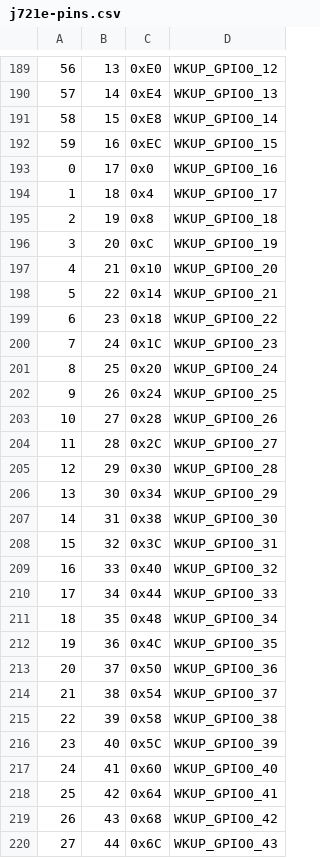
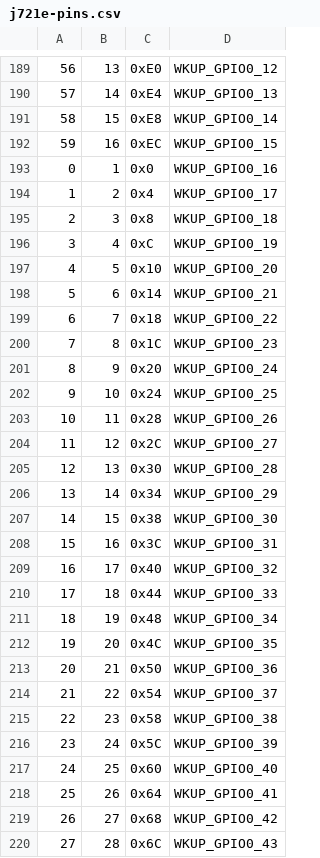
Before and after one commit to juvinski/BeagleBoard-DeviceTrees, a CSV file: pinmux/board/j721e/j721e-pins.csv, drawn as a sheet; only a part is shown, gaps mark what is left out; the diff covers the shown part only.

Commit message:
pinmux: j722s
Signed-off-by: Robert Nelson <robertcnelson@gmail.com>

```diff
--- a/pinmux/board/j721e/j721e-pins.csv
+++ b/pinmux/board/j721e/j721e-pins.csv
@@ -192,29 +192,29 @@
 59, 16, 0xEC, WKUP_GPIO0_15
-0, 17, 0x0, WKUP_GPIO0_16
-1, 18, 0x4, WKUP_GPIO0_17
-2, 19, 0x8, WKUP_GPIO0_18
-3, 20, 0xC, WKUP_GPIO0_19
-4, 21, 0x10, WKUP_GPIO0_20
-5, 22, 0x14, WKUP_GPIO0_21
-6, 23, 0x18, WKUP_GPIO0_22
-7, 24, 0x1C, WKUP_GPIO0_23
-8, 25, 0x20, WKUP_GPIO0_24
-9, 26, 0x24, WKUP_GPIO0_25
-10, 27, 0x28, WKUP_GPIO0_26
-11, 28, 0x2C, WKUP_GPIO0_27
-12, 29, 0x30, WKUP_GPIO0_28
-13, 30, 0x34, WKUP_GPIO0_29
-14, 31, 0x38, WKUP_GPIO0_30
-15, 32, 0x3C, WKUP_GPIO0_31
-16, 33, 0x40, WKUP_GPIO0_32
-17, 34, 0x44, WKUP_GPIO0_33
-18, 35, 0x48, WKUP_GPIO0_34
-19, 36, 0x4C, WKUP_GPIO0_35
-20, 37, 0x50, WKUP_GPIO0_36
-21, 38, 0x54, WKUP_GPIO0_37
-22, 39, 0x58, WKUP_GPIO0_38
-23, 40, 0x5C, WKUP_GPIO0_39
-24, 41, 0x60, WKUP_GPIO0_40
-25, 42, 0x64, WKUP_GPIO0_41
-26, 43, 0x68, WKUP_GPIO0_42
-27, 44, 0x6C, WKUP_GPIO0_43
+0, 1, 0x0, WKUP_GPIO0_16
+1, 2, 0x4, WKUP_GPIO0_17
+2, 3, 0x8, WKUP_GPIO0_18
+3, 4, 0xC, WKUP_GPIO0_19
+4, 5, 0x10, WKUP_GPIO0_20
+5, 6, 0x14, WKUP_GPIO0_21
+6, 7, 0x18, WKUP_GPIO0_22
+7, 8, 0x1C, WKUP_GPIO0_23
+8, 9, 0x20, WKUP_GPIO0_24
+9, 10, 0x24, WKUP_GPIO0_25
+10, 11, 0x28, WKUP_GPIO0_26
+11, 12, 0x2C, WKUP_GPIO0_27
+12, 13, 0x30, WKUP_GPIO0_28
+13, 14, 0x34, WKUP_GPIO0_29
+14, 15, 0x38, WKUP_GPIO0_30
+15, 16, 0x3C, WKUP_GPIO0_31
+16, 17, 0x40, WKUP_GPIO0_32
+17, 18, 0x44, WKUP_GPIO0_33
+18, 19, 0x48, WKUP_GPIO0_34
+19, 20, 0x4C, WKUP_GPIO0_35
+20, 21, 0x50, WKUP_GPIO0_36
+21, 22, 0x54, WKUP_GPIO0_37
+22, 23, 0x58, WKUP_GPIO0_38
+23, 24, 0x5C, WKUP_GPIO0_39
+24, 25, 0x60, WKUP_GPIO0_40
+25, 26, 0x64, WKUP_GPIO0_41
+26, 27, 0x68, WKUP_GPIO0_42
+27, 28, 0x6C, WKUP_GPIO0_43
```
Also changed, not shown: 16 removed rows and 16 edited cells elsewhere in this file, 3 other files.
